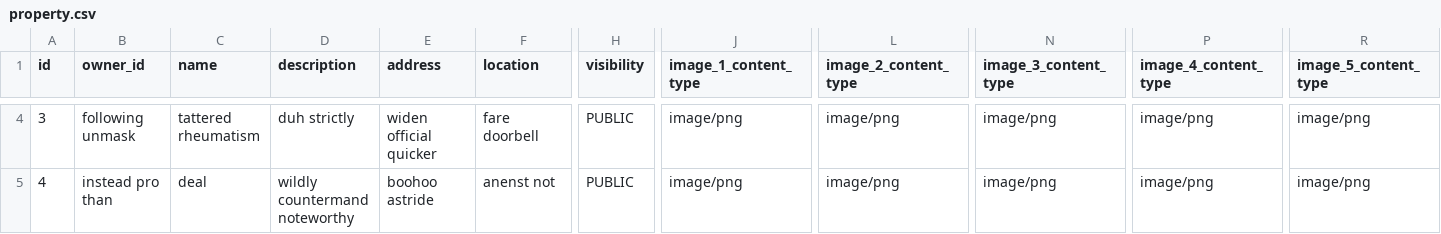
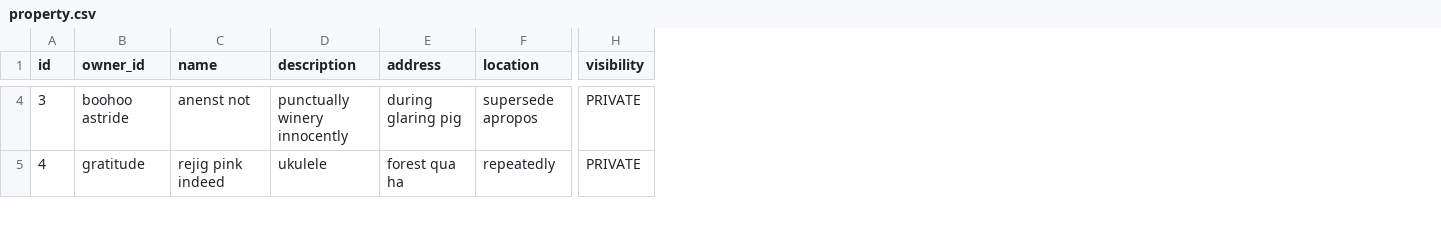
Before and after one commit to MoetezWelhazi/KariaProject, a CSV file: property/src/main/resources/config/liquibase/fake-data/property.csv, drawn as a sheet; only a part is shown, gaps mark what is left out; the diff covers the shown part only; the diff names each change by its address in the sheet, - before the commit and + after, or states it on an @@ line.

Commit message:
property images changed

```diff
--- a/property/src/main/resources/config/liquibase/fake-data/property.csv
+++ b/property/src/main/resources/config/liquibase/fake-data/property.csv
-column J (image_1_content_type), rows 4-5: image/png | image/png
-column L (image_2_content_type), rows 4-5: image/png | image/png
-column N (image_3_content_type), rows 4-5: image/png | image/png
-column P (image_4_content_type), rows 4-5: image/png | image/png
-column R (image_5_content_type), rows 4-5: image/png | image/png
-B4 (owner_id): following unmask
+B4 (owner_id): boohoo astride
-C4 (name): tattered rheumatism
+C4 (name): anenst not
-D4 (description): duh strictly
+D4 (description): punctually winery innocently
-E4 (address): widen official quicker
+E4 (address): during glaring pig
-F4 (location): fare doorbell
+F4 (location): supersede apropos
-H4:H5 (visibility): PUBLIC
+H4:H5 (visibility): PRIVATE
-B5 (owner_id): instead pro than
+B5 (owner_id): gratitude
-C5 (name): deal
+C5 (name): rejig pink indeed
-D5 (description): wildly countermand noteworthy
+D5 (description): ukulele
-E5 (address): boohoo astride
+E5 (address): forest qua ha
-F5 (location): anenst not
+F5 (location): repeatedly
```
Also changed, not shown: 93 edited cells elsewhere in this file, 9 other files.
